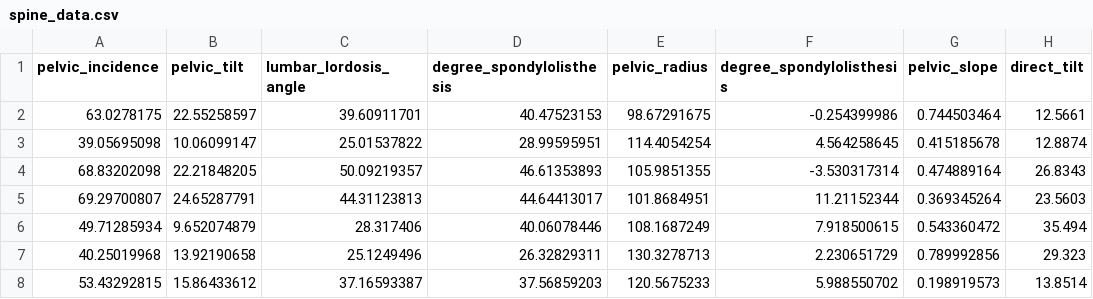
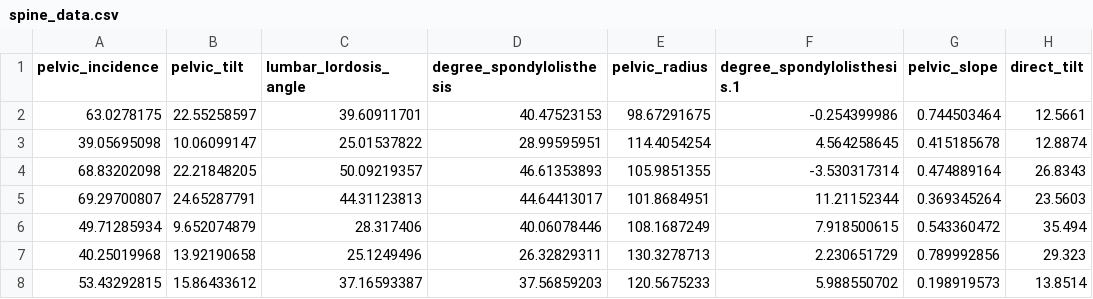
Before and after one commit to leesahic/advancedpython, a CSV file: assignment-6/spine_data.csv, drawn as a sheet; only a part is shown; the diff names each change by its address in the sheet, - before the commit and + after, or states it on an @@ line.

Commit message:
Completed assignment 6

```diff
--- a/assignment-6/spine_data.csv
+++ b/assignment-6/spine_data.csv
-F1: degree_spondylolisthesis
+F1: degree_spondylolisthesis.1
```
Also changed, not shown: 6 other files.
